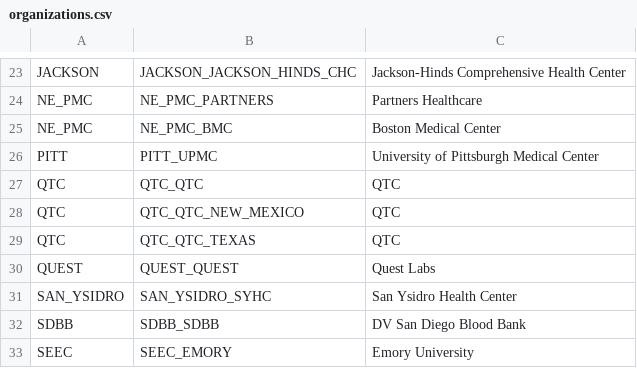
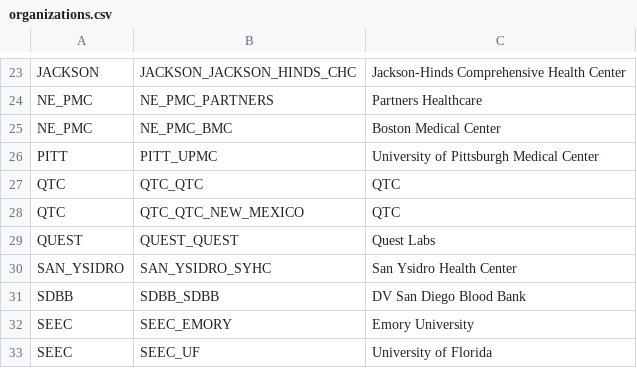
Before and after one commit to all-of-us/raw-data-repository, a CSV file: rest-api/data/organizations.csv, drawn as a sheet; only a part is shown, gaps mark what is left out; the shorter side is filled out with more unchanged rows; the diff names each change by its address in the sheet, - before the commit and + after, or states it on an @@ line.

Commit message:
reset import orgs...oops.

```diff
--- a/rest-api/data/organizations.csv
+++ b/rest-api/data/organizations.csv
-row 29: QTC | QTC_QTC_TEXAS | QTC
```
